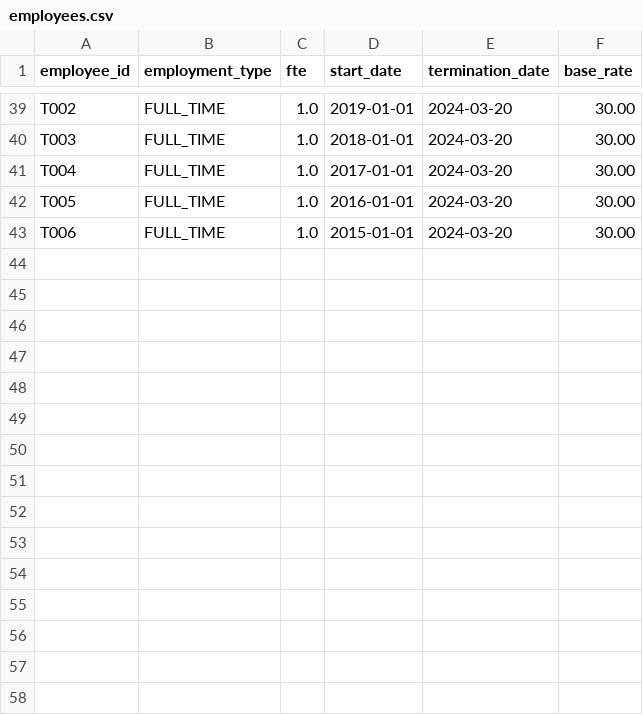
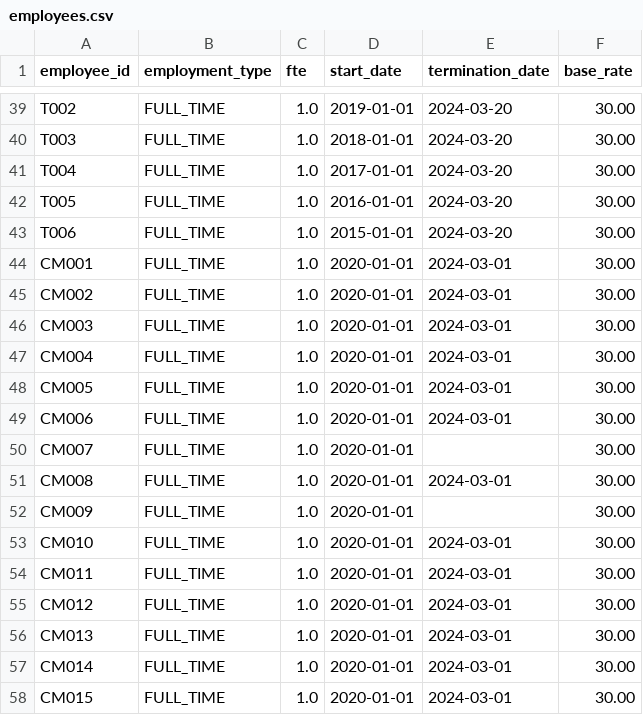
Before and after one commit to dcrops/payroll-diagnostics-engine, a CSV file: data/sample/employees.csv, drawn as a sheet; only a part is shown, gaps mark what is left out; the diff names each change by its address in the sheet, - before the commit and + after, or states it on an @@ line.

```diff
--- a/data/sample/employees.csv
+++ b/data/sample/employees.csv
+row 44: CM001 | FULL_TIME | 1.0 | 2020-01-01 | 2024-03-01 | 30.00
+row 45: CM002 | FULL_TIME | 1.0 | 2020-01-01 | 2024-03-01 | 30.00
+row 46: CM003 | FULL_TIME | 1.0 | 2020-01-01 | 2024-03-01 | 30.00
+row 47: CM004 | FULL_TIME | 1.0 | 2020-01-01 | 2024-03-01 | 30.00
+row 48: CM005 | FULL_TIME | 1.0 | 2020-01-01 | 2024-03-01 | 30.00
+row 49: CM006 | FULL_TIME | 1.0 | 2020-01-01 | 2024-03-01 | 30.00
+row 50: CM007 | FULL_TIME | 1.0 | 2020-01-01 |  | 30.00
+row 51: CM008 | FULL_TIME | 1.0 | 2020-01-01 | 2024-03-01 | 30.00
+row 52: CM009 | FULL_TIME | 1.0 | 2020-01-01 |  | 30.00
+row 53: CM010 | FULL_TIME | 1.0 | 2020-01-01 | 2024-03-01 | 30.00
+row 54: CM011 | FULL_TIME | 1.0 | 2020-01-01 | 2024-03-01 | 30.00
+row 55: CM012 | FULL_TIME | 1.0 | 2020-01-01 | 2024-03-01 | 30.00
+row 56: CM013 | FULL_TIME | 1.0 | 2020-01-01 | 2024-03-01 | 30.00
+row 57: CM014 | FULL_TIME | 1.0 | 2020-01-01 | 2024-03-01 | 30.00
+row 58: CM015 | FULL_TIME | 1.0 | 2020-01-01 | 2024-03-01 | 30.00
```
Also changed, not shown: data/sample/balances_snapshot.csv, data/sample/leave_ledger.csv, 10 other files.
